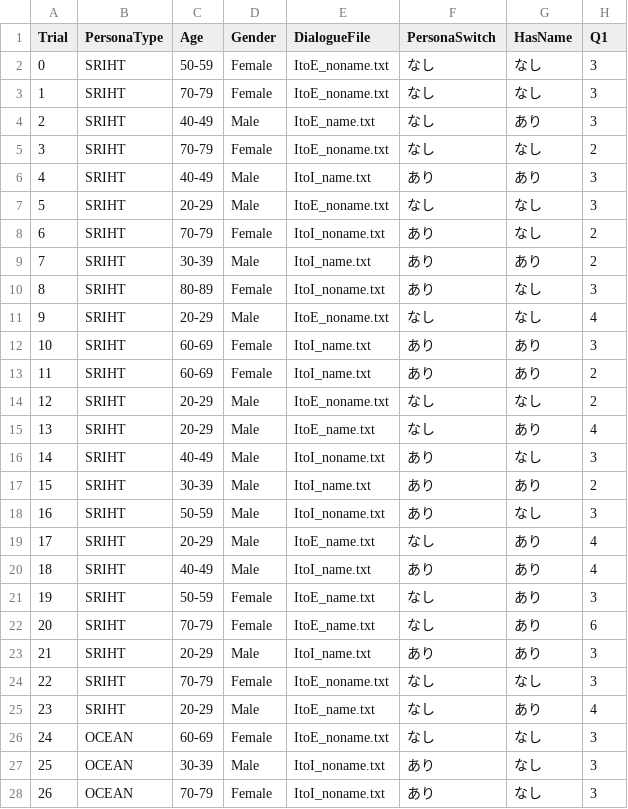
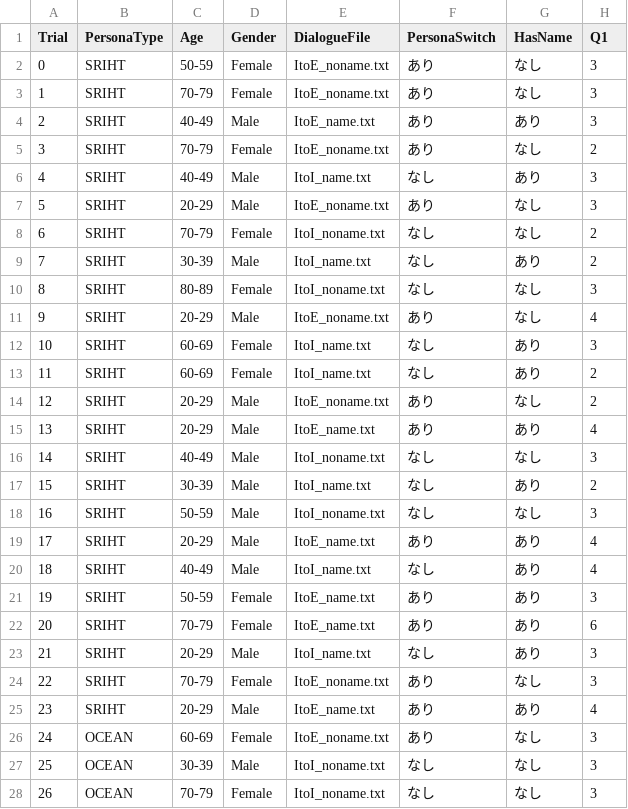
Before and after one commit to mocchimochinamochi/B4seminar, a CSV file: survey_results_persona_ysk261017_temp0.5.csv, drawn as a sheet; only a part is shown; the diff covers the shown part only; the diff names each change by its address in the sheet, - before the commit and + after, or states it on an @@ line.

Commit message:
1017実験ファイル人格ありなし反転

```diff
--- a/survey_results_persona_ysk261017_temp0.5.csv
+++ b/survey_results_persona_ysk261017_temp0.5.csv
-F2:F5 (PersonaSwitch): なし
+F2:F5 (PersonaSwitch): あり
-F6 (PersonaSwitch): あり
+F6 (PersonaSwitch): なし
-F7 (PersonaSwitch): なし
+F7 (PersonaSwitch): あり
-F8:F10 (PersonaSwitch): あり
+F8:F10 (PersonaSwitch): なし
-F11 (PersonaSwitch): なし
+F11 (PersonaSwitch): あり
-F12:F13 (PersonaSwitch): あり
+F12:F13 (PersonaSwitch): なし
-F14:F15 (PersonaSwitch): なし
+F14:F15 (PersonaSwitch): あり
-F16:F18 (PersonaSwitch): あり
+F16:F18 (PersonaSwitch): なし
-F19 (PersonaSwitch): なし
+F19 (PersonaSwitch): あり
-F20 (PersonaSwitch): あり
+F20 (PersonaSwitch): なし
-F21:F22 (PersonaSwitch): なし
+F21:F22 (PersonaSwitch): あり
-F23 (PersonaSwitch): あり
+F23 (PersonaSwitch): なし
-F24:F26 (PersonaSwitch): なし
+F24:F26 (PersonaSwitch): あり
-F27:F28 (PersonaSwitch): あり
+F27:F28 (PersonaSwitch): なし
```
Also changed, not shown: 134 edited cells elsewhere in this file.
